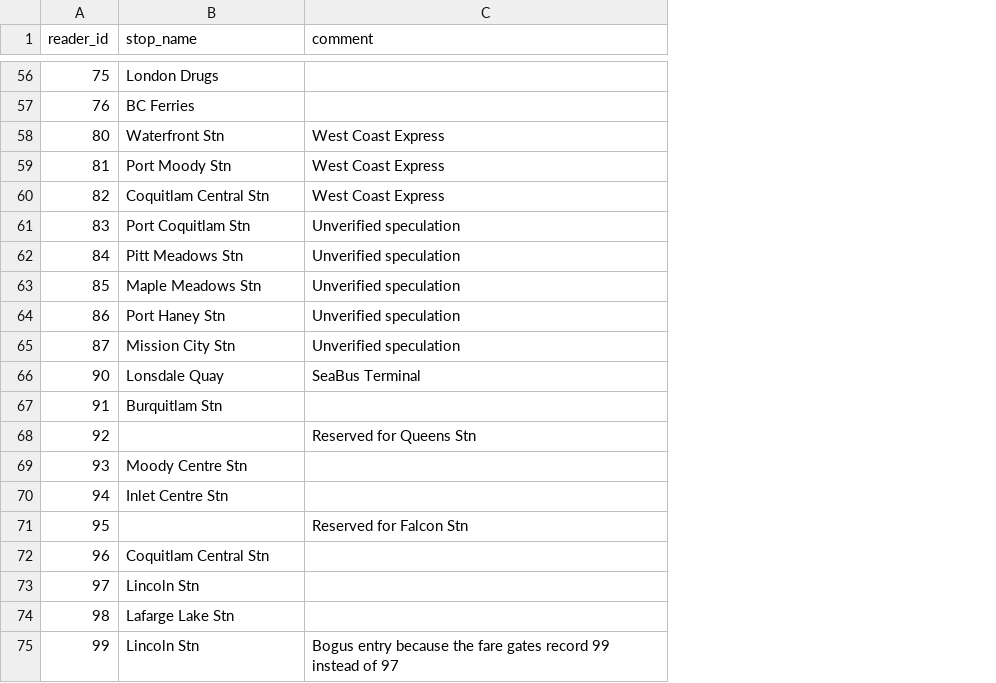
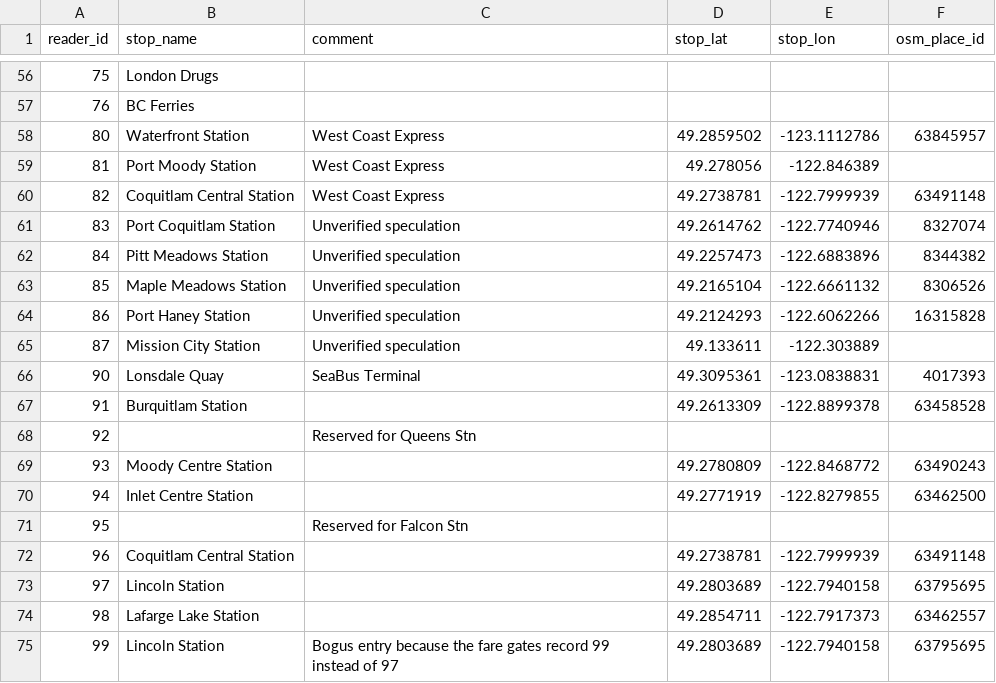
Before and after one commit to metrodroid/metrodroid, a CSV file: data/compass/stations.csv, drawn as a sheet; only a part is shown, gaps mark what is left out; the diff covers the shown part only; the diff names each change by its address in the sheet, - before the commit and + after, or states it on an @@ line.

Commit message:
compass: Upate station names and add coordinates
Coordinates come from OSM/nominatum with couple of coordinates from Wikipedia.

```diff
--- a/data/compass/stations.csv
+++ b/data/compass/stations.csv
+column D (stop_lat), rows 58-75: 49.2859502 | 49.278056 | 49.2738781 | 49.2614762 | 49.2257473 | 49.2165104 | 49.2124293 | 49.133611 | 49.3095361 | 49.2613309 |  | 49.2780809 | 49.2771919 |  | 49.2738781 | 49.2803689 | 49.2854711 | 49.2803689
+column E (stop_lon), rows 58-75: -123.1112786 | -122.846389 | -122.7999939 | -122.7740946 | -122.6883896 | -122.6661132 | -122.6062266 | -122.303889 | -123.0838831 | -122.8899378 |  | -122.8468772 | -122.8279855 |  | -122.7999939 | -122.7940158 | -122.7917373 | -122.7940158
+column F (osm_place_id), rows 58-75: 63845957 |  | 63491148 | 8327074 | 8344382 | 8306526 | 16315828 |  | 4017393 | 63458528 |  | 63490243 | 63462500 |  | 63491148 | 63795695 | 63462557 | 63795695
-B58 (stop_name): Waterfront Stn
+B58 (stop_name): Waterfront Station
-B59 (stop_name): Port Moody Stn
+B59 (stop_name): Port Moody Station
-B60 (stop_name): Coquitlam Central Stn
+B60 (stop_name): Coquitlam Central Station
-B61 (stop_name): Port Coquitlam Stn
+B61 (stop_name): Port Coquitlam Station
-B62 (stop_name): Pitt Meadows Stn
+B62 (stop_name): Pitt Meadows Station
-B63 (stop_name): Maple Meadows Stn
+B63 (stop_name): Maple Meadows Station
-B64 (stop_name): Port Haney Stn
+B64 (stop_name): Port Haney Station
-B65 (stop_name): Mission City Stn
+B65 (stop_name): Mission City Station
-B67 (stop_name): Burquitlam Stn
+B67 (stop_name): Burquitlam Station
-B69 (stop_name): Moody Centre Stn
+B69 (stop_name): Moody Centre Station
-B70 (stop_name): Inlet Centre Stn
+B70 (stop_name): Inlet Centre Station
-B72 (stop_name): Coquitlam Central Stn
+B72 (stop_name): Coquitlam Central Station
-B73 (stop_name): Lincoln Stn
+B73 (stop_name): Lincoln Station
-B74 (stop_name): Lafarge Lake Stn
+B74 (stop_name): Lafarge Lake Station
-B75 (stop_name): Lincoln Stn
+B75 (stop_name): Lincoln Station
```
Also changed, not shown: 49 edited cells elsewhere in this file, 1 other file.
